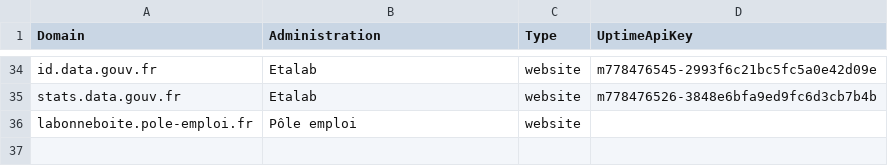
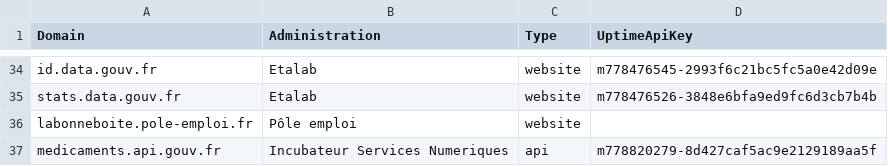
Before and after one commit to betagouv/verif.site, a CSV file: data/sites.csv, drawn as a sheet; only a part is shown, gaps mark what is left out; the diff names each change by its address in the sheet, - before the commit and + after, or states it on an @@ line.

Commit message:
Add MédicAPI

```diff
--- a/data/sites.csv
+++ b/data/sites.csv
+row 37: medicaments.api.gouv.fr | Incubateur Services Numeriques | api | m778820279-8d427caf5ac9e2129189aa5f
```
